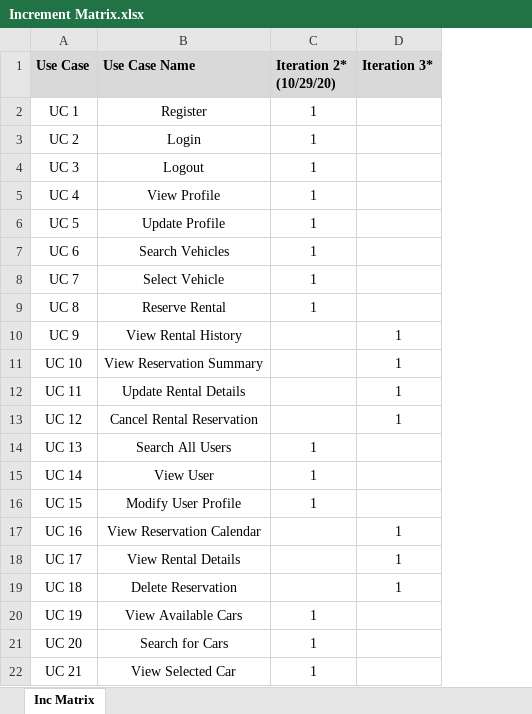
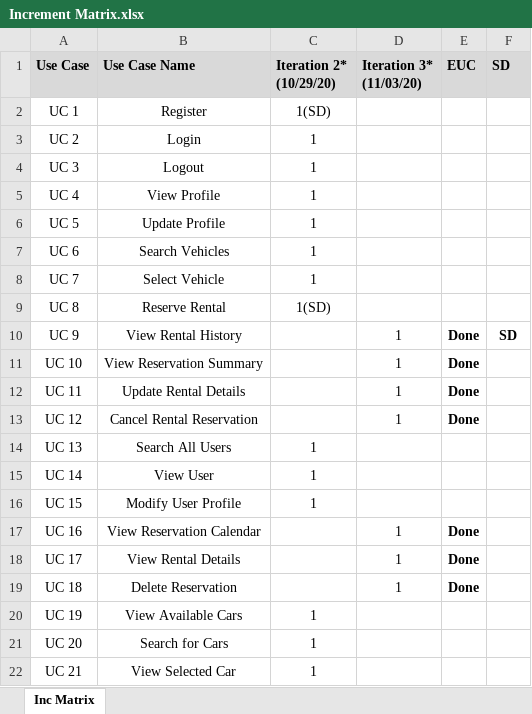
Before and after one commit to Gauravdeep983/ArlingtonAuto, an Excel workbook: Iteration 2 docs/Team_2_Iteration 2_Submission/Increment Matrix.xlsx, sheet Inc Matrix, drawn as a sheet; values as stored, in another font and other column widths than the file's, no borders; ↵ is a line break in a cell; the diff names each change by its address in the sheet, - before the commit and + after, or states it on an @@ line.

Commit message:
Iteration 3 Docs added.

```diff
--- a/Iteration 2 docs/Team_2_Iteration 2_Submission/Increment Matrix.xlsx (sheet Inc Matrix)
+++ b/Iteration 2 docs/Team_2_Iteration 2_Submission/Increment Matrix.xlsx (sheet Inc Matrix)
+column E (EUC), rows 10-19: Done | Done | Done | Done |  |  |  | Done | Done | Done
+column F (SD), row 10: SD
-D1: Iteration 3*
+D1: Iteration 3* ↵ (11/03/20)
-C2 (Iteration 2* (10/29/20)): 1
+C2 (Iteration 2* (10/29/20)): 1(SD)
-C9 (Iteration 2* (10/29/20)): 1
+C9 (Iteration 2* (10/29/20)): 1(SD)
```
Also changed, not shown: 14 other files.
